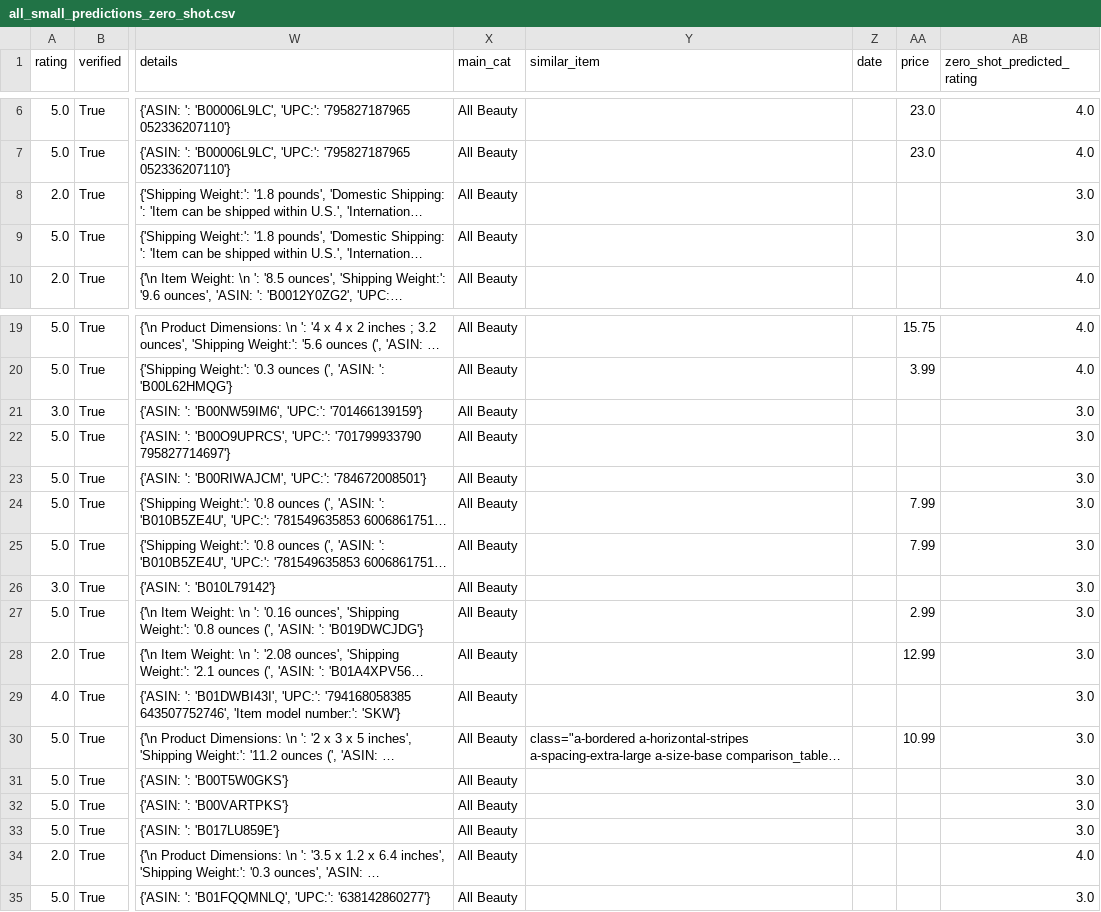
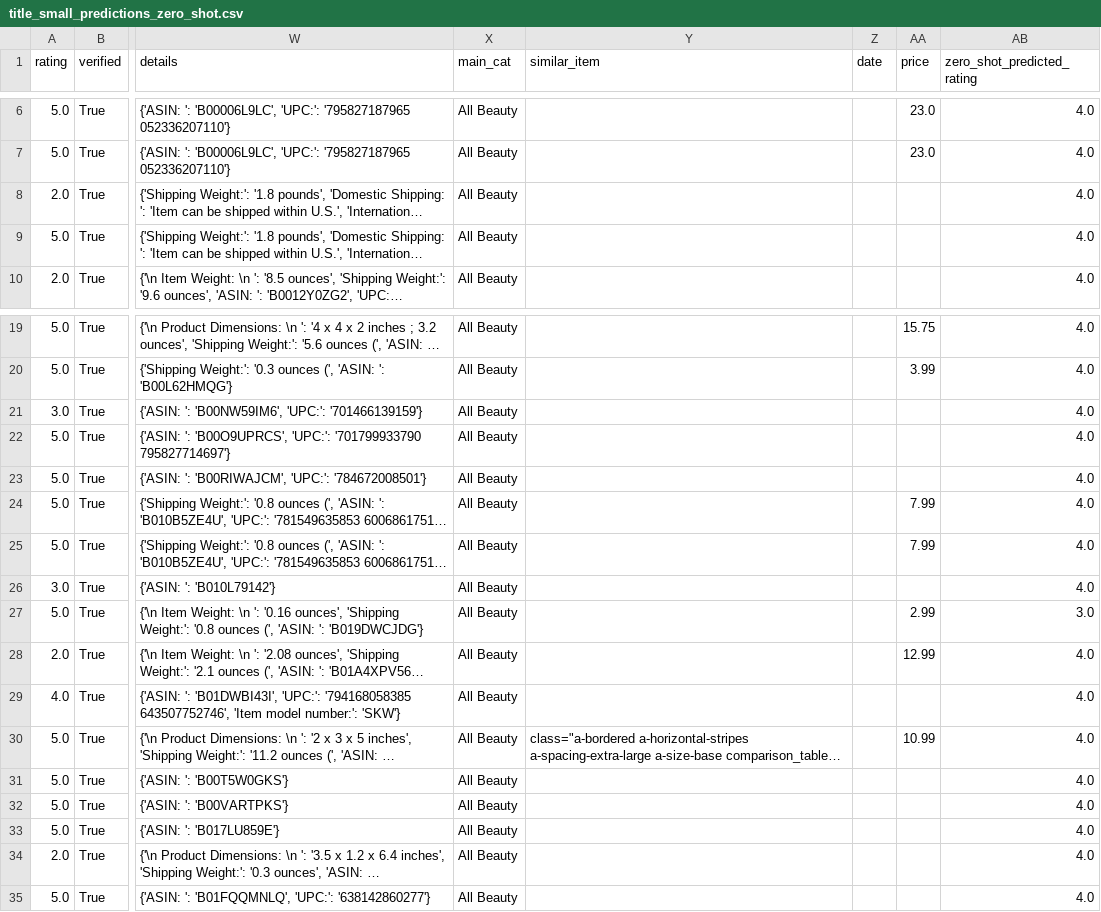
Before and after one commit to tnathu-ai/recommender-system-openAI, a CSV file: rec-sys/data/amazon-beauty/title_small_predictions_zero_shot.csv (was rec-sys/data/amazon-beauty/all_small_predictions_zero_shot.csv), drawn as a sheet; only a part is shown, gaps mark what is left out; long unchanged cells end in …; the diff names each change by its address in the sheet, - before the commit and + after, or states it on an @@ line.

```diff
--- a/rec-sys/data/amazon-beauty/all_small_predictions_zero_shot.csv
+++ b/rec-sys/data/amazon-beauty/title_small_predictions_zero_shot.csv
-AB8:AB9 (zero_shot_predicted_rating): 3.0
+AB8:AB9 (zero_shot_predicted_rating): 4.0
-AB21:AB26 (zero_shot_predicted_rating): 3.0
+AB21:AB26 (zero_shot_predicted_rating): 4.0
-AB28:AB33 (zero_shot_predicted_rating): 3.0
+AB28:AB33 (zero_shot_predicted_rating): 4.0
-AB35 (zero_shot_predicted_rating): 3.0
+AB35 (zero_shot_predicted_rating): 4.0
```
Also changed, not shown: 5 other files.
